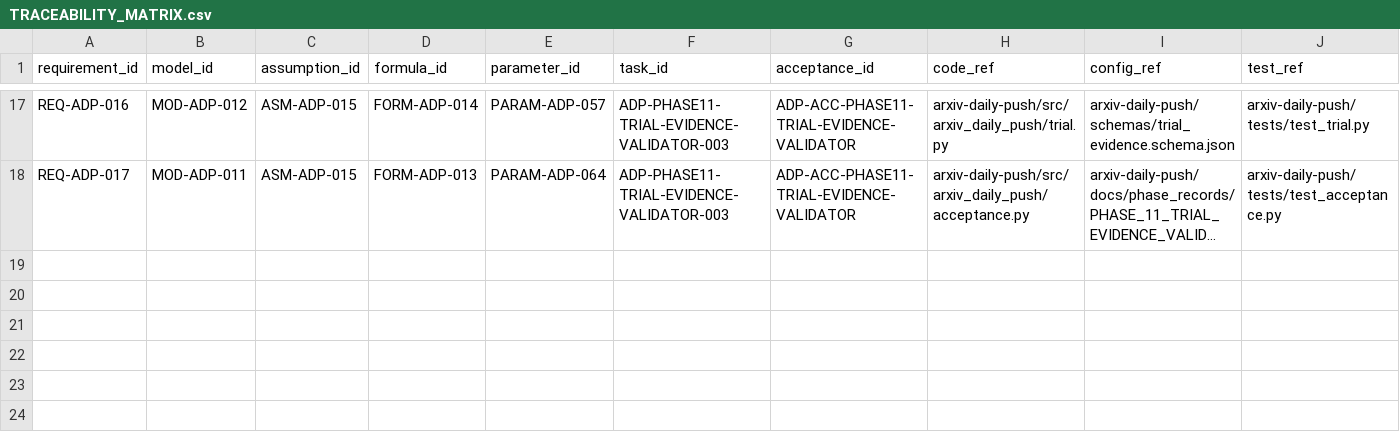
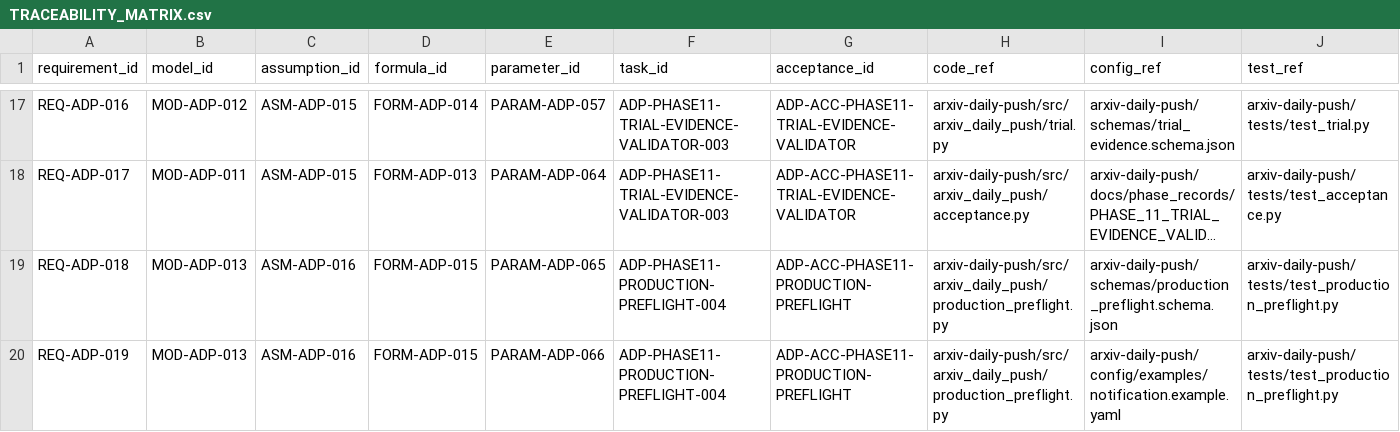
Before and after one commit to LinzeColin/MetaDatabase, a CSV file: arxiv-daily-push/docs/governance/TRACEABILITY_MATRIX.csv, drawn as a sheet; only a part is shown, gaps mark what is left out; long unchanged cells end in …; rows hold the shown columns only; the diff names each change by its address in the sheet, - before the commit and + after, or states it on an @@ line.

```diff
--- a/arxiv-daily-push/docs/governance/TRACEABILITY_MATRIX.csv
+++ b/arxiv-daily-push/docs/governance/TRACEABILITY_MATRIX.csv
+row 19: REQ-ADP-018 | MOD-ADP-013 | ASM-ADP-016 | FORM-ADP-015 | PARAM-ADP-065 | ADP-PHASE11-PRODUCTION-PREFLIGHT-004 | ADP-ACC-PHASE11-PRODUCTION-PREFLIGHT | arxiv-daily-push/src/arxiv_daily_push/production_preflight.py | arxiv-daily-push/schemas/production_preflight.schema.json | arxiv-daily-push/tests/test_production_preflight.py
+row 20: REQ-ADP-019 | MOD-ADP-013 | ASM-ADP-016 | FORM-ADP-015 | PARAM-ADP-066 | ADP-PHASE11-PRODUCTION-PREFLIGHT-004 | ADP-ACC-PHASE11-PRODUCTION-PREFLIGHT | arxiv-daily-push/src/arxiv_daily_push/production_preflight.py | arxiv-daily-push/config/examples/notification.example.yaml | arxiv-daily-push/tests/test_production_preflight.py
```
Also changed, not shown: arxiv-daily-push/docs/governance/parameter_registry.csv, 20 other files.
